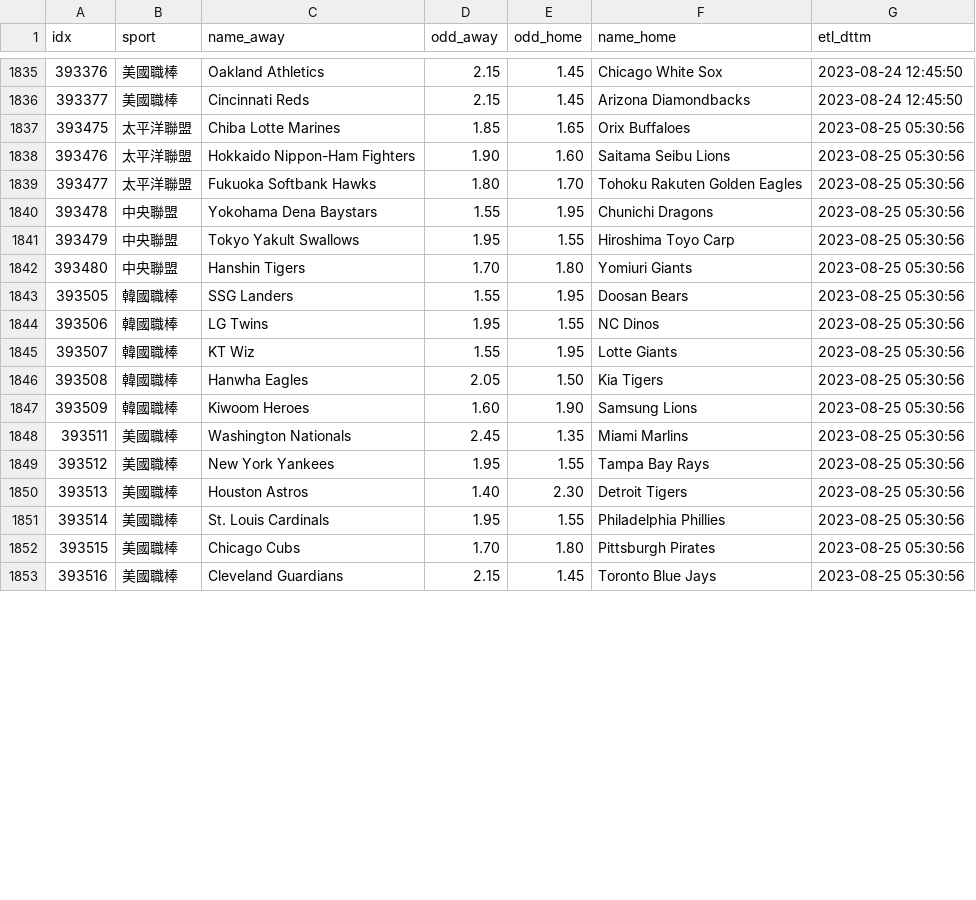
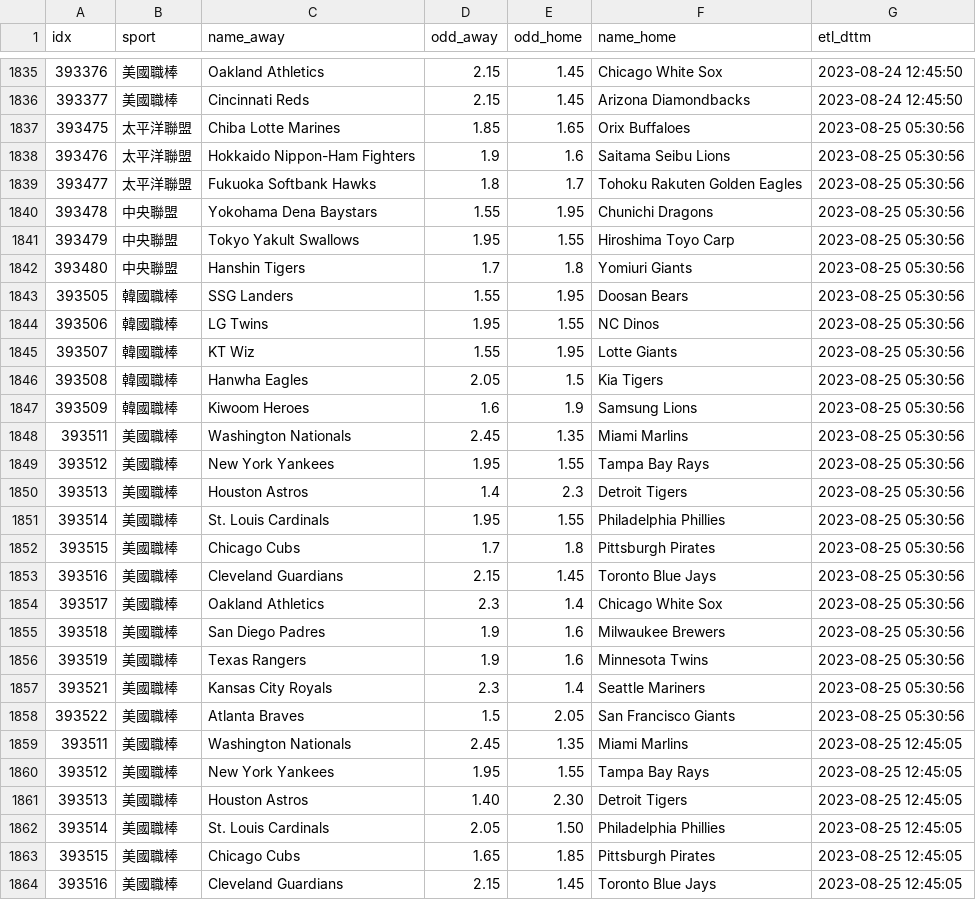
Before and after one commit to achilles0926/tw_sport_lottery, a CSV file: twsl_baseball_odds_base.csv, drawn as a sheet; only a part is shown, gaps mark what is left out; the diff covers the shown part only.

```diff
--- a/twsl_baseball_odds_base.csv
+++ b/twsl_baseball_odds_base.csv
@@ -1837,7 +1837,7 @@
 393475,太平洋聯盟,Chiba Lotte Marines,1.85,1.65,Orix Buffaloes,2023-08-25 05:30:56
-393476,太平洋聯盟,Hokkaido Nippon-Ham Fighters,1.90,1.60,Saitama Seibu Lions,2023-08-25 05:30:56
-393477,太平洋聯盟,Fukuoka Softbank Hawks,1.80,1.70,Tohoku Rakuten Golden Eagles,2023-08-25 05:30:56
+393476,太平洋聯盟,Hokkaido Nippon-Ham Fighters,1.9,1.6,Saitama Seibu Lions,2023-08-25 05:30:56
+393477,太平洋聯盟,Fukuoka Softbank Hawks,1.8,1.7,Tohoku Rakuten Golden Eagles,2023-08-25 05:30:56
 393478,中央聯盟,Yokohama Dena Baystars,1.55,1.95,Chunichi Dragons,2023-08-25 05:30:56
 393479,中央聯盟,Tokyo Yakult Swallows,1.95,1.55,Hiroshima Toyo Carp,2023-08-25 05:30:56
-393480,中央聯盟,Hanshin Tigers,1.70,1.80,Yomiuri Giants,2023-08-25 05:30:56
+393480,中央聯盟,Hanshin Tigers,1.7,1.8,Yomiuri Giants,2023-08-25 05:30:56
 393505,韓國職棒,SSG Landers,1.55,1.95,Doosan Bears,2023-08-25 05:30:56
@@ -1845,9 +1845,20 @@
 393507,韓國職棒,KT Wiz,1.55,1.95,Lotte Giants,2023-08-25 05:30:56
-393508,韓國職棒,Hanwha Eagles,2.05,1.50,Kia Tigers,2023-08-25 05:30:56
-393509,韓國職棒,Kiwoom Heroes,1.60,1.90,Samsung Lions,2023-08-25 05:30:56
+393508,韓國職棒,Hanwha Eagles,2.05,1.5,Kia Tigers,2023-08-25 05:30:56
+393509,韓國職棒,Kiwoom Heroes,1.6,1.9,Samsung Lions,2023-08-25 05:30:56
 393511,美國職棒,Washington Nationals,2.45,1.35,Miami Marlins,2023-08-25 05:30:56
 393512,美國職棒,New York Yankees,1.95,1.55,Tampa Bay Rays,2023-08-25 05:30:56
-393513,美國職棒,Houston Astros,1.40,2.30,Detroit Tigers,2023-08-25 05:30:56
+393513,美國職棒,Houston Astros,1.4,2.3,Detroit Tigers,2023-08-25 05:30:56
 393514,美國職棒,St. Louis Cardinals,1.95,1.55,Philadelphia Phillies,2023-08-25 05:30:56
-393515,美國職棒,Chicago Cubs,1.70,1.80,Pittsburgh Pirates,2023-08-25 05:30:56
+393515,美國職棒,Chicago Cubs,1.7,1.8,Pittsburgh Pirates,2023-08-25 05:30:56
 393516,美國職棒,Cleveland Guardians,2.15,1.45,Toronto Blue Jays,2023-08-25 05:30:56
+393517,美國職棒,Oakland Athletics,2.3,1.4,Chicago White Sox,2023-08-25 05:30:56
+393518,美國職棒,San Diego Padres,1.9,1.6,Milwaukee Brewers,2023-08-25 05:30:56
+393519,美國職棒,Texas Rangers,1.9,1.6,Minnesota Twins,2023-08-25 05:30:56
+393521,美國職棒,Kansas City Royals,2.3,1.4,Seattle Mariners,2023-08-25 05:30:56
+393522,美國職棒,Atlanta Braves,1.5,2.05,San Francisco Giants,2023-08-25 05:30:56
+393511,美國職棒,Washington Nationals,2.45,1.35,Miami Marlins,2023-08-25 12:45:05
+393512,美國職棒,New York Yankees,1.95,1.55,Tampa Bay Rays,2023-08-25 12:45:05
+393513,美國職棒,Houston Astros,1.40,2.30,Detroit Tigers,2023-08-25 12:45:05
+393514,美國職棒,St. Louis Cardinals,2.05,1.50,Philadelphia Phillies,2023-08-25 12:45:05
+393515,美國職棒,Chicago Cubs,1.65,1.85,Pittsburgh Pirates,2023-08-25 12:45:05
+393516,美國職棒,Cleveland Guardians,2.15,1.45,Toronto Blue Jays,2023-08-25 12:45:05
```
Also changed, not shown: 9 edited cells elsewhere in this file, twsl_baseball_odds_backup.csv, twsl_baseball_odds_new.csv.
